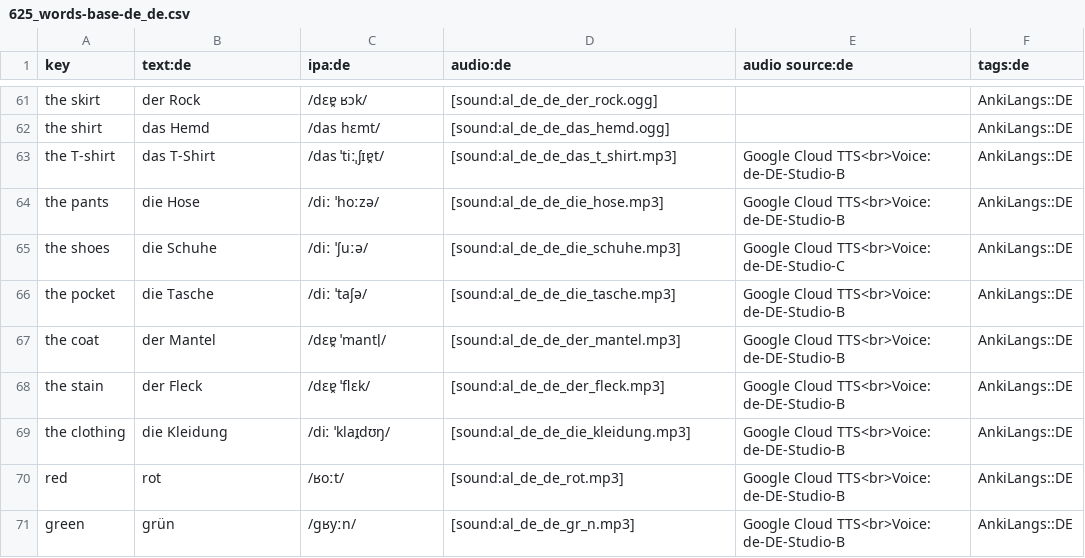
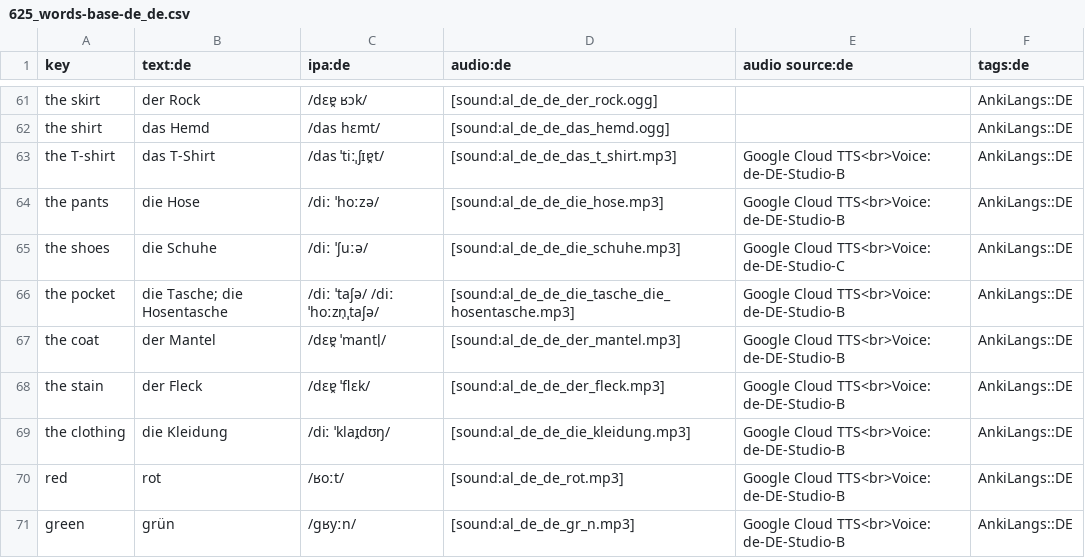
Before and after one commit to ankilangs/ankilangs, a CSV file: src/data/625_words-base-de_de.csv, drawn as a sheet; only a part is shown, gaps mark what is left out.

Commit message:
feat: disambiguate German 'Tasche' for 'pocket'

```diff
--- a/src/data/625_words-base-de_de.csv
+++ b/src/data/625_words-base-de_de.csv
@@ -65,3 +65,3 @@ the pants,die Hose,/diː ˈhoːzə/,[sound:al_de_de_die_hose.mp3],Google Cloud T
 the shoes,die Schuhe,/diː ˈʃuːə/,[sound:al_de_de_die_schuhe.mp3],Google Cloud TTS<br>Voice: de-DE-Studio-C,AnkiLangs::DE
-the pocket,die Tasche,/diː ˈtaʃə/,[sound:al_de_de_die_tasche.mp3],Google Cloud TTS<br>Voice: de-DE-Studio-B,AnkiLangs::DE
+the pocket,die Tasche; die Hosentasche,/diː ˈtaʃə/ /diː ˈhoːzn̩ˌtaʃə/,[sound:al_de_de_die_tasche_die_hosentasche.mp3],Google Cloud TTS<br>Voice: de-DE-Studio-B,AnkiLangs::DE
 the coat,der Mantel,/dɛɐ̯ ˈmantl̩/,[sound:al_de_de_der_mantel.mp3],Google Cloud TTS<br>Voice: de-DE-Studio-B,AnkiLangs::DE
```
Also changed, not shown: 1 other file.
